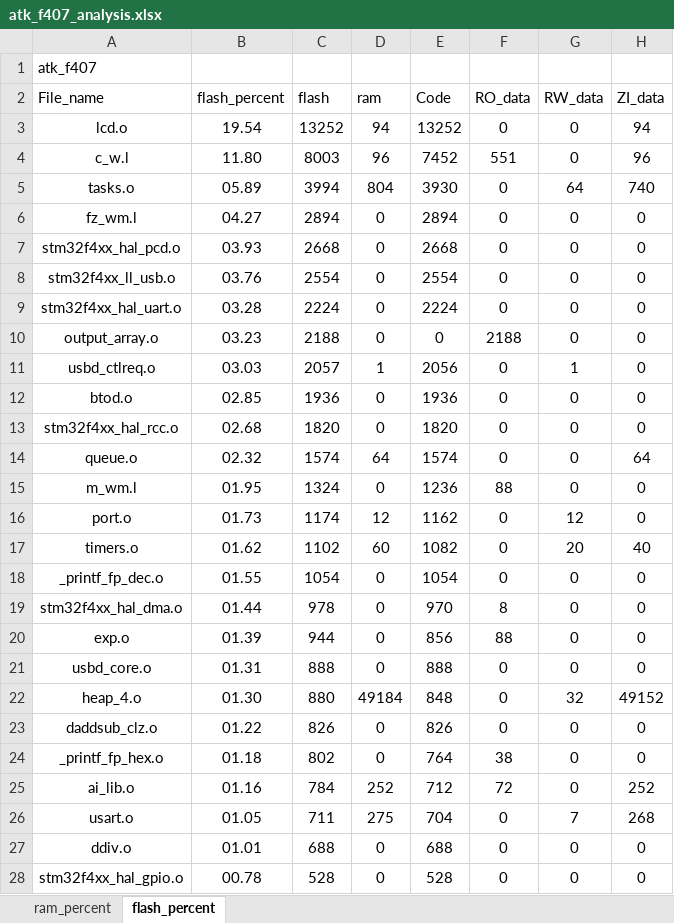
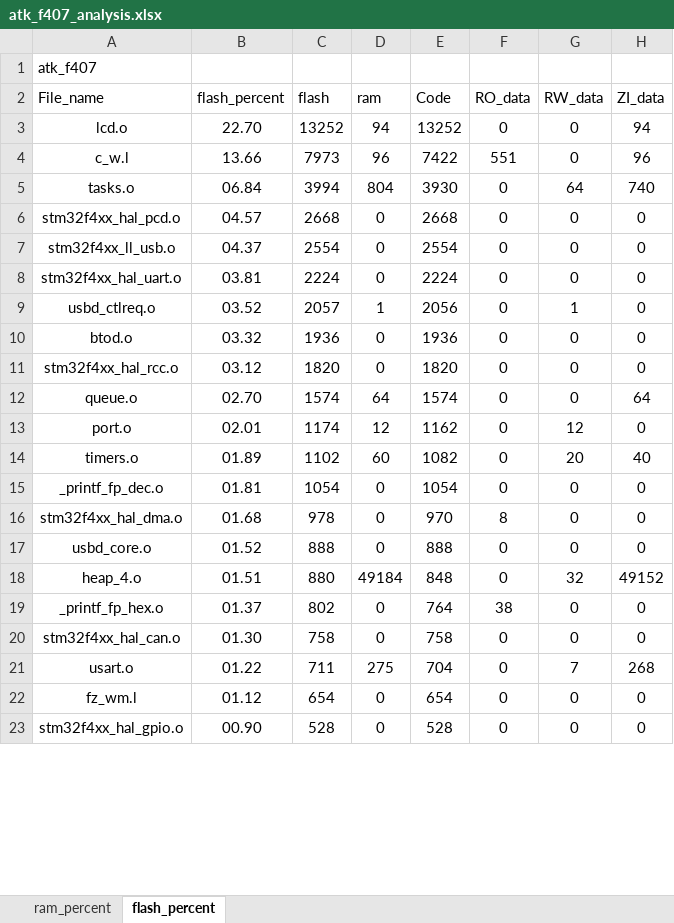
Before and after one commit to soda-code/STM32F407_Creat, an Excel workbook: EXAMPLE/Projects/MDK-ARM/atk_f407_analysis.xlsx, sheet flash_percent, drawn as a sheet; only a part is shown; values as stored, in another font and other column widths than the file's, no borders; charts and pictures and table styles not drawn; removed rows and columns are numbered as before the commit, all else as after; the diff covers the shown part only; the diff names each change by its address in the sheet, - before the commit and + after, or states it on an @@ line.

```diff
--- a/EXAMPLE/Projects/MDK-ARM/atk_f407_analysis.xlsx (sheet flash_percent)
+++ b/EXAMPLE/Projects/MDK-ARM/atk_f407_analysis.xlsx (sheet flash_percent)
-B3 (flash_percent): 19.54
+B3 (flash_percent): 22.70
-B4 (flash_percent): 11.80
+B4 (flash_percent): 13.66
-C4 (flash): 8003
+C4 (flash): 7973
-E4 (Code): 7452
+E4 (Code): 7422
-B5 (flash_percent): 05.89
+B5 (flash_percent): 06.84
-row 6: fz_wm.l | 04.27 | 2894 | 0 | 2894 | 0 | 0 | 0
-B6 (flash_percent): 03.93
+B6 (flash_percent): 04.57
-B7 (flash_percent): 03.76
+B7 (flash_percent): 04.37
-B8 (flash_percent): 03.28
+B8 (flash_percent): 03.81
-row 10: output_array.o | 03.23 | 2188 | 0 | 0 | 2188 | 0 | 0
-B9 (flash_percent): 03.03
+B9 (flash_percent): 03.52
-B10 (flash_percent): 02.85
+B10 (flash_percent): 03.32
-B11 (flash_percent): 02.68
+B11 (flash_percent): 03.12
-B12 (flash_percent): 02.32
+B12 (flash_percent): 02.70
-row 15: m_wm.l | 01.95 | 1324 | 0 | 1236 | 88 | 0 | 0
-B13 (flash_percent): 01.73
+B13 (flash_percent): 02.01
-B14 (flash_percent): 01.62
+B14 (flash_percent): 01.89
-B15 (flash_percent): 01.55
+B15 (flash_percent): 01.81
-B16 (flash_percent): 01.44
+B16 (flash_percent): 01.68
-row 20: exp.o | 01.39 | 944 | 0 | 856 | 88 | 0 | 0
-B17 (flash_percent): 01.31
+B17 (flash_percent): 01.52
-B18 (flash_percent): 01.30
+B18 (flash_percent): 01.51
-row 23: daddsub_clz.o | 01.22 | 826 | 0 | 826 | 0 | 0 | 0
-B19 (flash_percent): 01.18
+B19 (flash_percent): 01.37
-row 25: ai_lib.o | 01.16 | 784 | 252 | 712 | 72 | 0 | 252
+row 20: stm32f4xx_hal_can.o | 01.30 | 758 | 0 | 758 | 0 | 0 | 0
-B21 (flash_percent): 01.05
+B21 (flash_percent): 01.22
-A22 (File_name): ddiv.o
+A22 (File_name): fz_wm.l
-B22 (flash_percent): 01.01
+B22 (flash_percent): 01.12
-C22 (flash): 688
+C22 (flash): 654
-E22 (Code): 688
+E22 (Code): 654
-B23 (flash_percent): 00.78
+B23 (flash_percent): 00.90
```
Also changed, not shown: 5 added rows, 15 removed rows and 64 edited cells elsewhere in this sheet, sheet ram_percent, charts or pictures, 7 other files.
